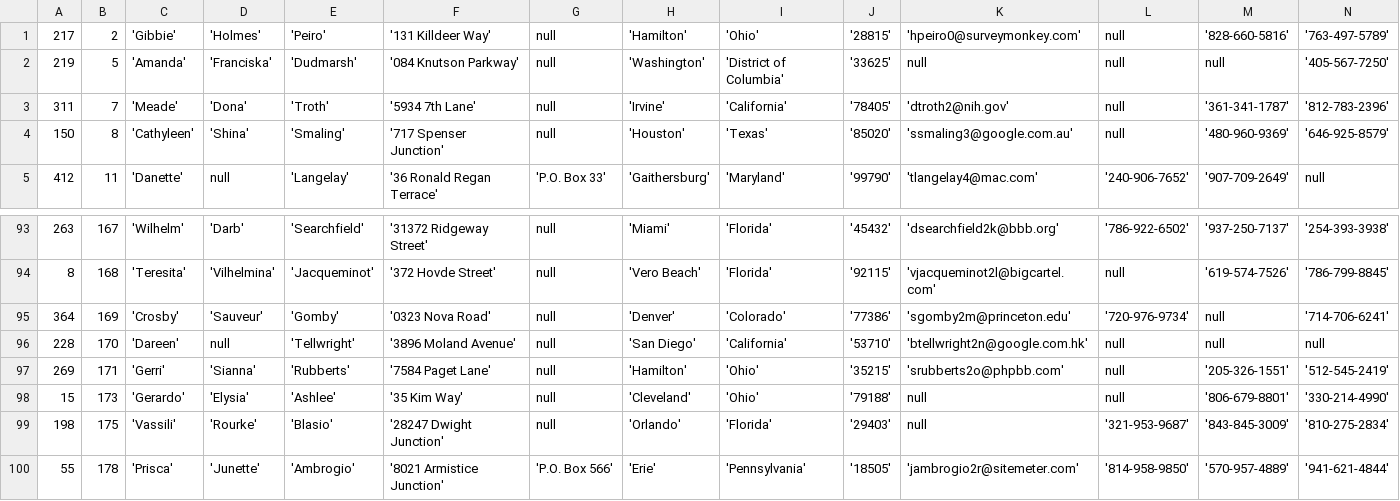
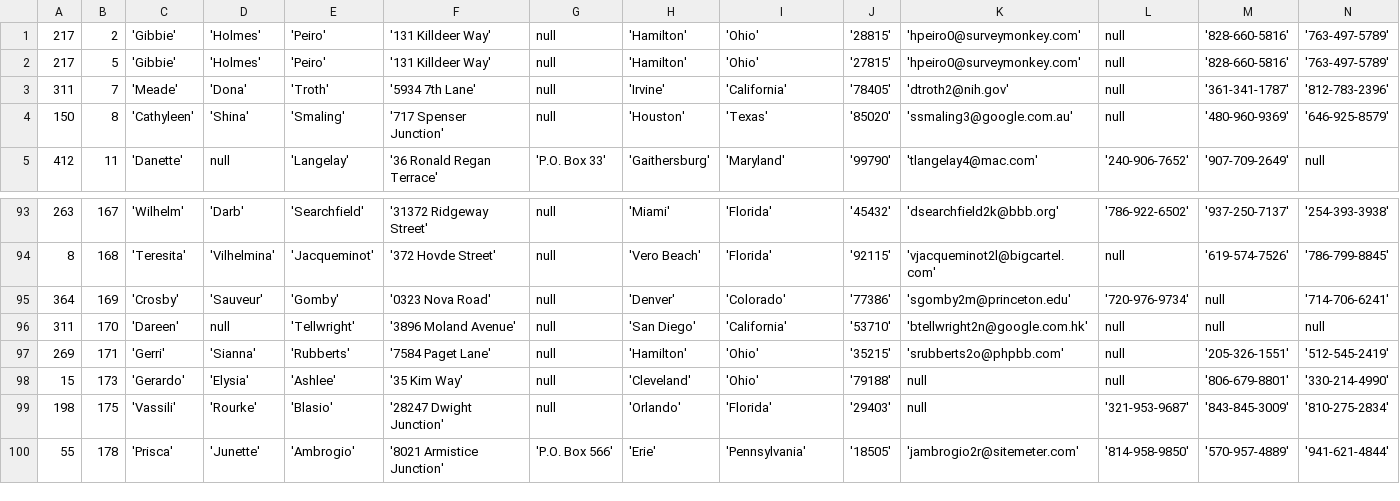
Before and after one commit to mohamedAtef2002/NTG_BankSystem, a CSV file: src/main/resources/customerData.csv, drawn as a sheet; only a part is shown, gaps mark what is left out.

```diff
--- a/src/main/resources/customerData.csv
+++ b/src/main/resources/customerData.csv
@@ -1,3 +1,3 @@
 217,2,'Gibbie', 'Holmes', 'Peiro', '131 Killdeer Way', null, 'Hamilton', 'Ohio', '28815', 'hpeiro0@surveymonkey.com', null, '828-660-5816', '763-497-5789'
-219,5,'Amanda', 'Franciska', 'Dudmarsh', '084 Knutson Parkway', null, 'Washington', 'District of Columbia', '33625', null, null, null, '405-567-7250'
+217,5,'Gibbie', 'Holmes', 'Peiro', '131 Killdeer Way', null, 'Hamilton', 'Ohio', '27815', 'hpeiro0@surveymonkey.com', null, '828-660-5816', '763-497-5789'
 311,7,'Meade', 'Dona', 'Troth', '5934 7th Lane', null, 'Irvine', 'California', '78405', 'dtroth2@nih.gov', null, '361-341-1787', '812-783-2396'
@@ -95,3 +95,3 @@
 364,169,'Crosby', 'Sauveur', 'Gomby', '0323 Nova Road', null, 'Denver', 'Colorado', '77386', 'sgomby2m@princeton.edu', '720-976-9734', null, '714-706-6241'
-228,170,'Dareen', null, 'Tellwright', '3896 Moland Avenue', null, 'San Diego', 'California', '53710', 'btellwright2n@google.com.hk', null, null, null
+311,170,'Dareen', null, 'Tellwright', '3896 Moland Avenue', null, 'San Diego', 'California', '53710', 'btellwright2n@google.com.hk', null, null, null
 269,171,'Gerri', 'Sianna', 'Rubberts', '7584 Paget Lane', null, 'Hamilton', 'Ohio', '35215', 'srubberts2o@phpbb.com', null, '205-326-1551', '512-545-2419'
```
Also changed, not shown: src/main/resources/transactionData.csv, 13 other files.
